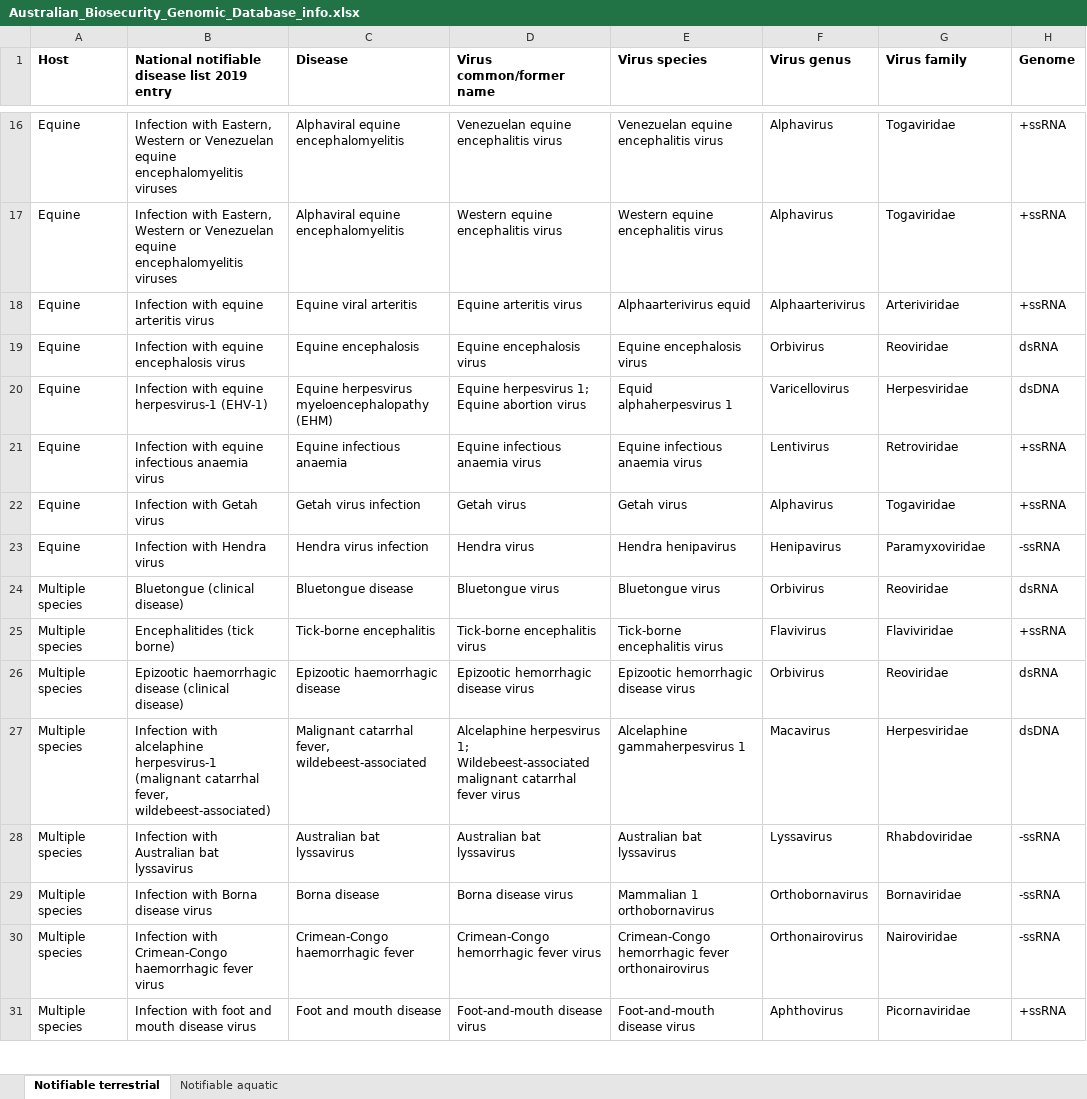
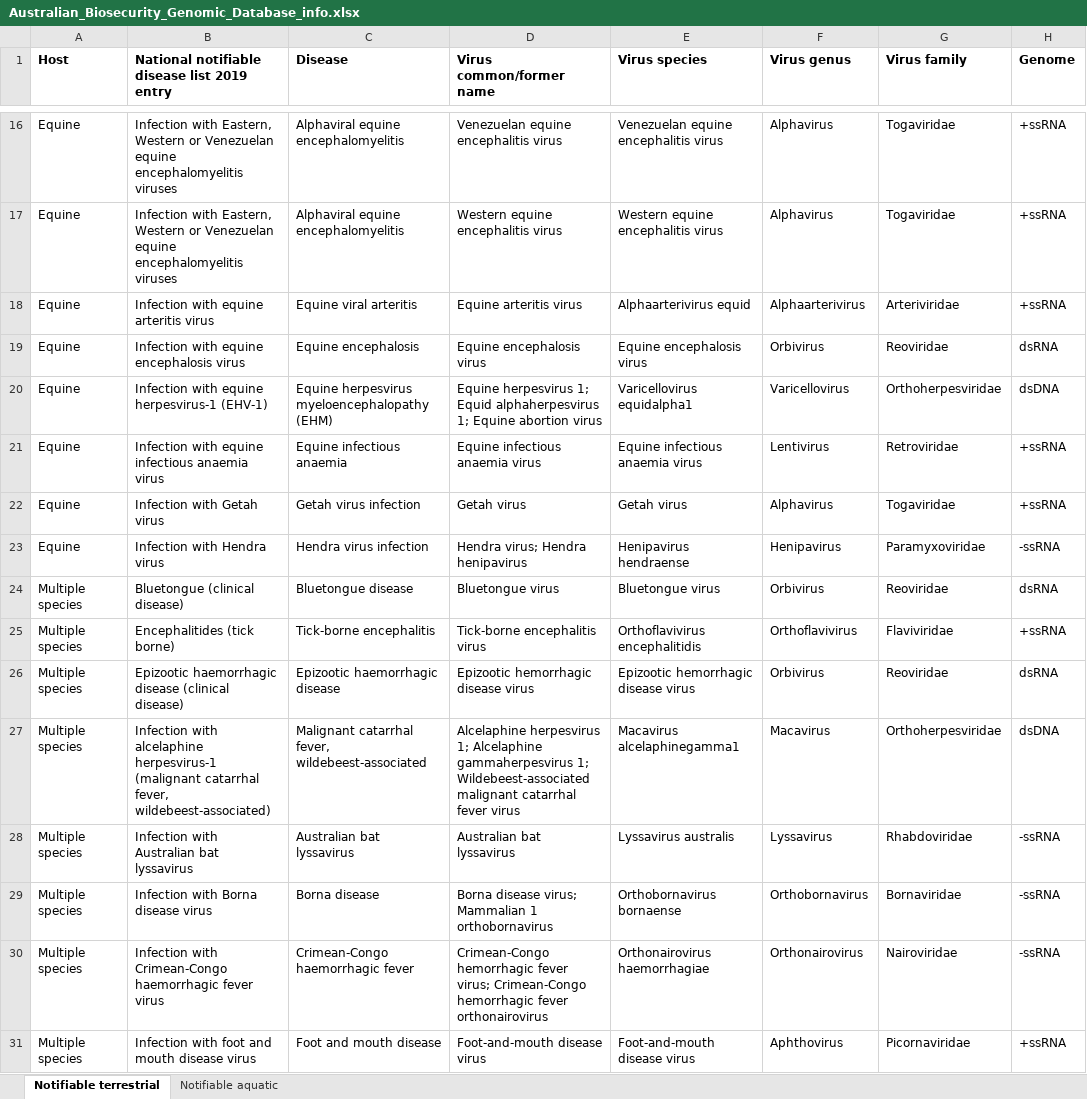
Before and after one commit to ausbiopathgenDB/AustralianBiosecurityGenomicDatabase, an Excel workbook: files/Australian_Biosecurity_Genomic_Database_info.xlsx, sheet Notifiable terrestrial, drawn as a sheet; only a part is shown, gaps mark what is left out; values as stored, in another font and other column widths than the file's, no borders; the diff covers the shown part only; the diff names each change by its address in the sheet, - before the commit and + after, or states it on an @@ line.

Commit message:
Update Australian_Biosecurity_Genomic_Database_info.xlsx

```diff
--- a/files/Australian_Biosecurity_Genomic_Database_info.xlsx (sheet Notifiable terrestrial)
+++ b/files/Australian_Biosecurity_Genomic_Database_info.xlsx (sheet Notifiable terrestrial)
-D20 (Virus common/former name): …herpesvirus 1; Equine abortion…
+D20 (Virus common/former name): …herpesvirus 1; Equid alphaherpesvirus 1; Equine abortion…
-E20 (Virus species): Equid alphaherpesvirus 1
+E20 (Virus species): Varicellovirus equidalpha1
-G20 (Virus family): Herpesviridae
+G20 (Virus family): Orthoherpesviridae
-D23 (Virus common/former name): Hendra virus
+D23 (Virus common/former name): Hendra virus; Hendra henipavirus
-E23 (Virus species): Hendra henipavirus
+E23 (Virus species): Henipavirus hendraense
-E25 (Virus species): Tick-borne encephalitis virus
+E25 (Virus species): Orthoflavivirus encephalitidis
-F25 (Virus genus): Flavivirus
+F25 (Virus genus): Orthoflavivirus
-D27 (Virus common/former name): …herpesvirus 1; Wildebeest-associated malignant…
+D27 (Virus common/former name): …herpesvirus 1; Alcelaphine gammaherpesvirus 1; Wildebeest-associated malignant…
-E27 (Virus species): Alcelaphine gammaherpesvirus 1
+E27 (Virus species): Macavirus alcelaphinegamma1
-G27 (Virus family): Herpesviridae
+G27 (Virus family): Orthoherpesviridae
-E28 (Virus species): Australian bat lyssavirus
+E28 (Virus species): Lyssavirus australis
-D29 (Virus common/former name): Borna disease virus
+D29 (Virus common/former name): Borna disease virus; Mammalian 1 orthobornavirus
-E29 (Virus species): Mammalian 1 orthobornavirus
+E29 (Virus species): Orthobornavirus bornaense
-D30 (Virus common/former name): …hemorrhagic fever virus
+D30 (Virus common/former name): …hemorrhagic fever virus; Crimean-Congo hemorrhagic fever orthonairovirus
-E30 (Virus species): Crimean-Congo hemorrhagic fever orthonairovirus
+E30 (Virus species): Orthonairovirus haemorrhagiae
```
Also changed, not shown: 3 added rows and 48 edited cells elsewhere in this sheet.
